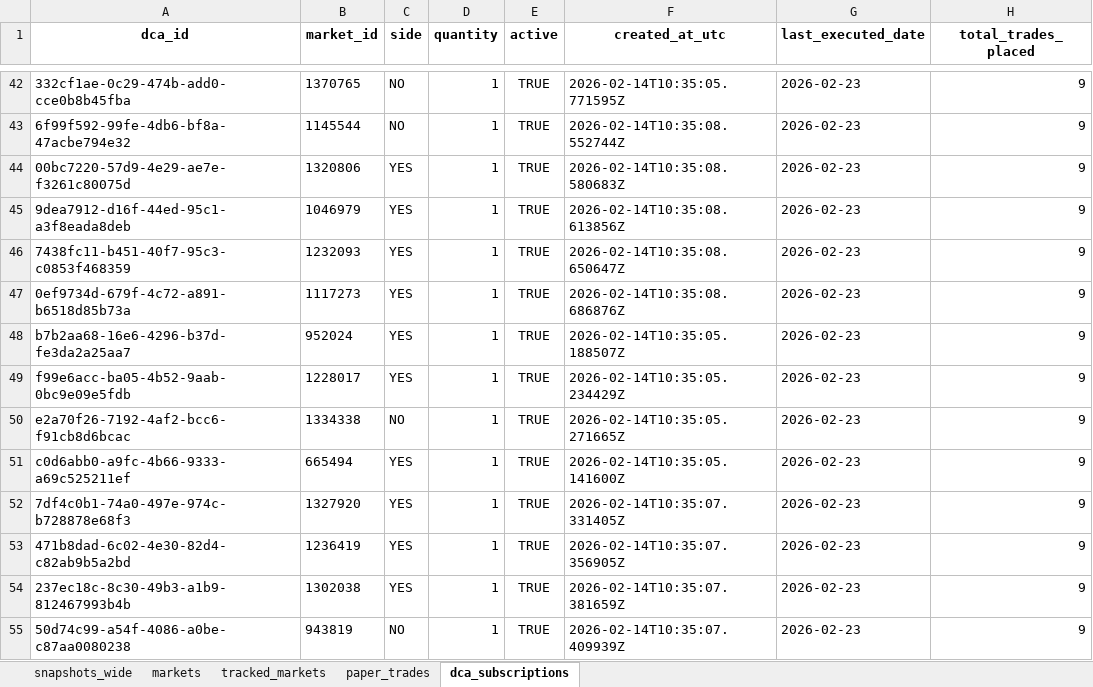
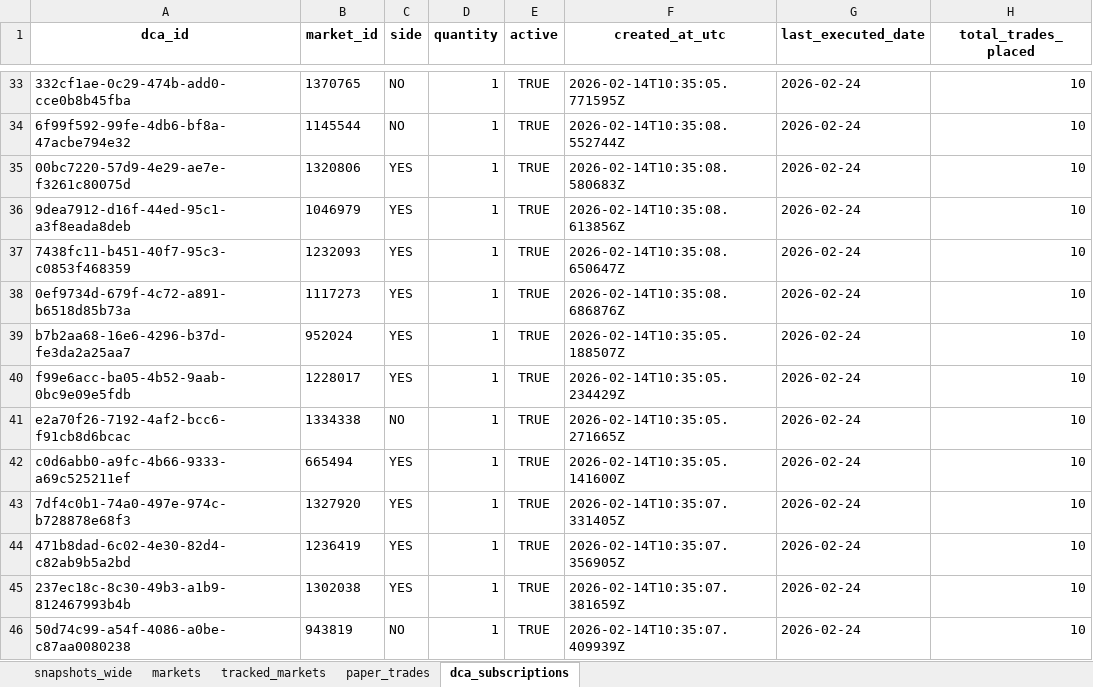
Before and after one commit to NoahJunge/polymarkettracker, an Excel workbook: backend/seed_data/seed.xlsx, sheet dca_subscriptions, drawn as a sheet; only a part is shown, gaps mark what is left out; values as stored, in another font and other column widths than the file's, no borders; addresses are those after the commit; the diff covers the shown part only; the diff names each change by its address in the sheet, - before the commit and + after, or states it on an @@ line.

```diff
--- a/backend/seed_data/seed.xlsx (sheet dca_subscriptions)
+++ b/backend/seed_data/seed.xlsx (sheet dca_subscriptions)
-G33:G46 (last_executed_date): 2026-02-23
+G33:G46 (last_executed_date): 2026-02-24
-H33:H46 (total_trades_placed): 9
+H33:H46 (total_trades_placed): 10
```
Also changed, not shown: 9 added rows, 9 removed rows and 272 edited cells elsewhere in this sheet, sheet snapshots_wide, sheet paper_trades, sheet markets.
